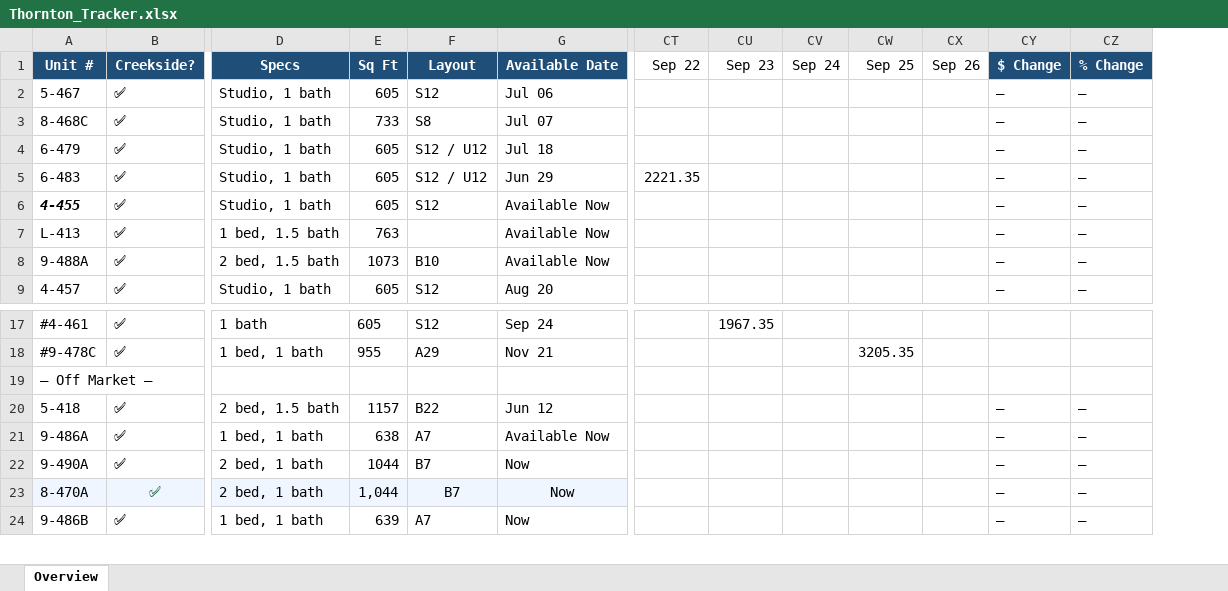
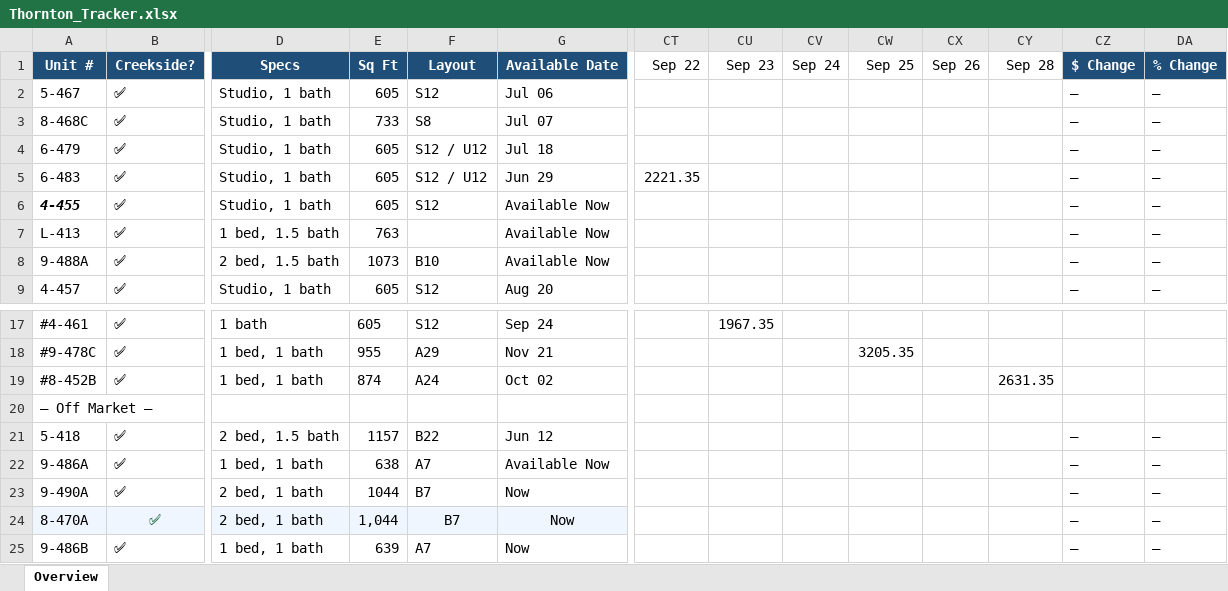
Before and after one commit to hollakoala/thornton-tracker, an Excel workbook: data/Thornton_Tracker.xlsx, sheet Overview, drawn as a sheet; only a part is shown, gaps mark what is left out; values as stored, in another font and other column widths than the file's, no borders; rows hold the shown columns only; the diff names each change by its address in the sheet, - before the commit and + after, or states it on an @@ line.

```diff
--- a/data/Thornton_Tracker.xlsx (sheet Overview)
+++ b/data/Thornton_Tracker.xlsx (sheet Overview)
+column CY, row 1: Sep 28
+row 19: #8-452B | ✅ | 1 bed, 1 bath | 874 | A24 | Oct 02 |  |  |  |  |  | 2631.35
```
Also changed, not shown: 2 other files.
